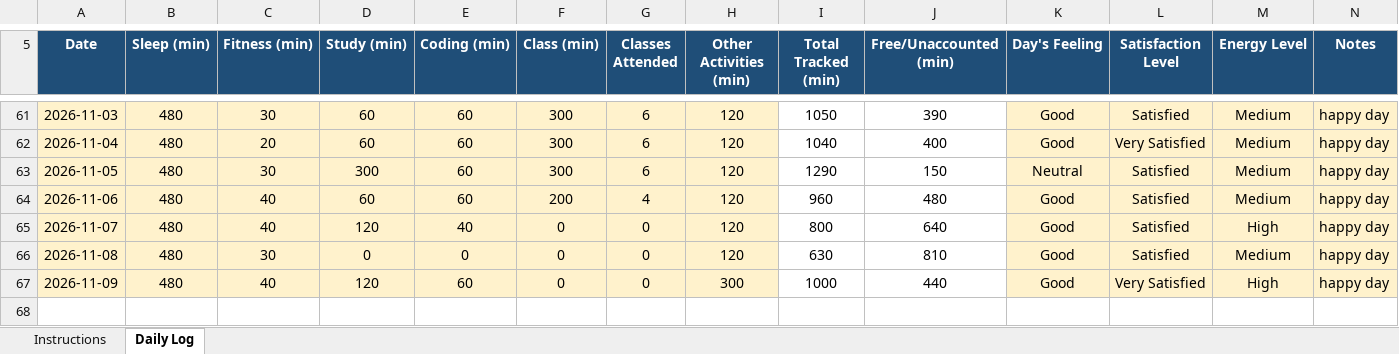
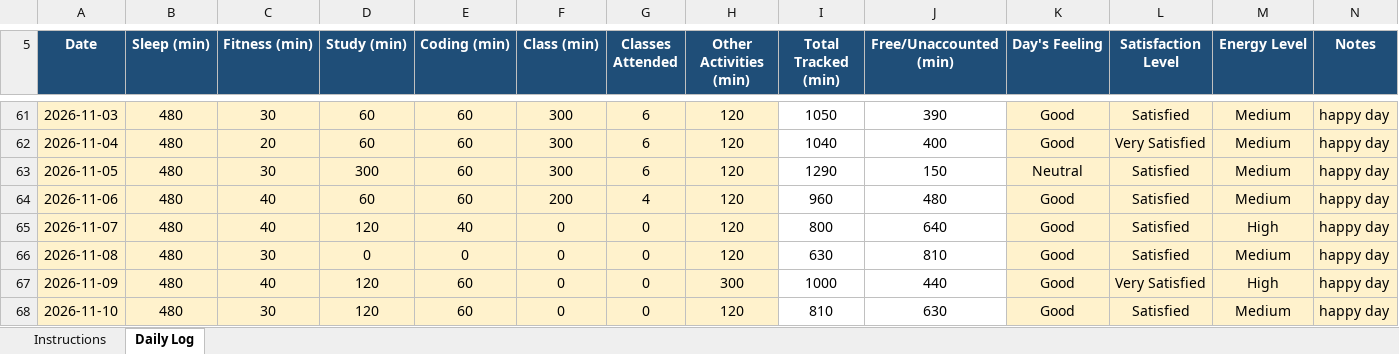
Before and after one commit to bagriapoonam8-hash/776, an Excel workbook: 12603282(1).xlsx, sheet Daily Log, drawn as a sheet; only a part is shown, gaps mark what is left out; values as stored, in another font and other column widths than the file's, no borders; conditional formats not drawn; the diff names each change by its address in the sheet, - before the commit and + after, or states it on an @@ line.

Commit message:
updated on 10-11-2026

```diff
--- a/12603282(1).xlsx (sheet Daily Log)
+++ b/12603282(1).xlsx (sheet Daily Log)
+row 68: 2026-11-10 | 480 | 30 | 120 | 60 | 0 | 0 | 120 | 810 | 630 | Good | Satisfied | Medium | happy day
```
